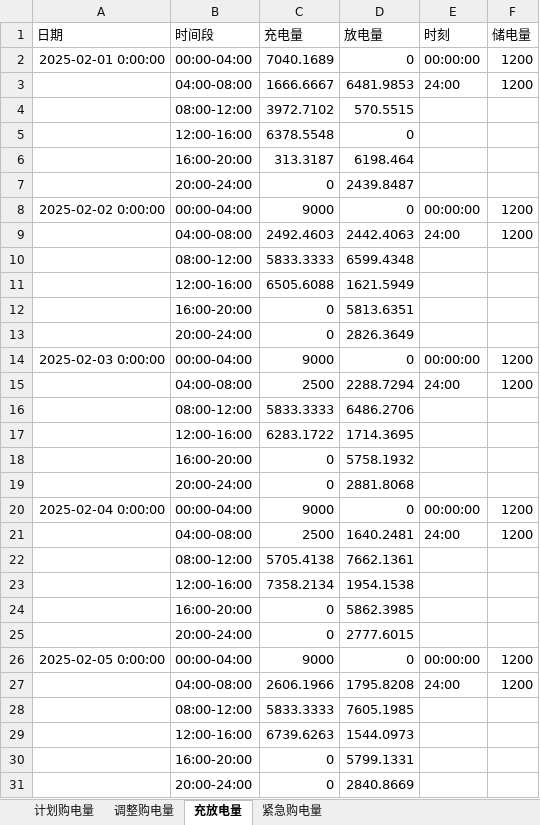
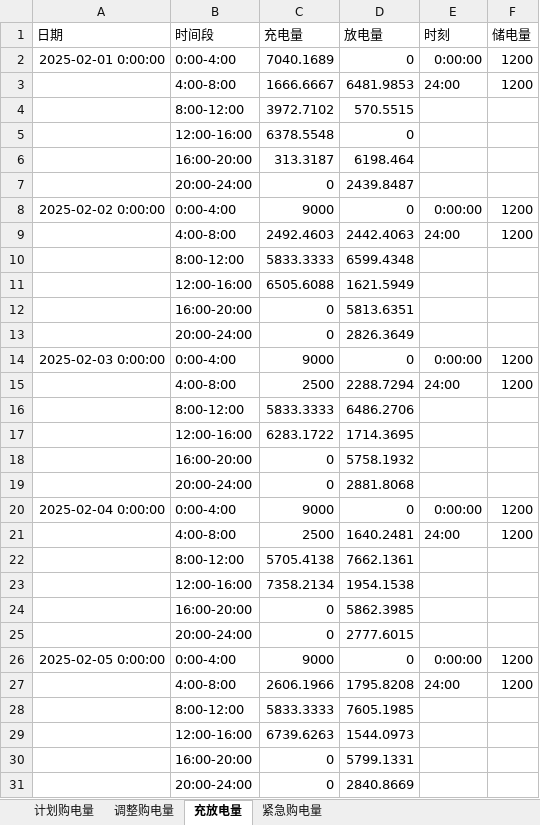
Before and after one commit to DawnJuly/Mathematical-Modeling, an Excel workbook: latex/求解/结果/result3.xlsx, sheet 充放电量, drawn as a sheet; only a part is shown; values as stored, in another font and other column widths than the file's, no borders; the diff covers the shown part only; the diff names each change by its address in the sheet, - before the commit and + after, or states it on an @@ line.

```diff
--- a/latex/求解/结果/result3.xlsx (sheet 充放电量)
+++ b/latex/求解/结果/result3.xlsx (sheet 充放电量)
-B2 (时间段): 00:00-04:00
+B2 (时间段): 0:00-4:00
-E2 (时刻): 00:00:00
+E2 (时刻): 0:00:00
-B3 (时间段): 04:00-08:00
+B3 (时间段): 4:00-8:00
-B4 (时间段): 08:00-12:00
+B4 (时间段): 8:00-12:00
-B8 (时间段): 00:00-04:00
+B8 (时间段): 0:00-4:00
-E8 (时刻): 00:00:00
+E8 (时刻): 0:00:00
-B9 (时间段): 04:00-08:00
+B9 (时间段): 4:00-8:00
-B10 (时间段): 08:00-12:00
+B10 (时间段): 8:00-12:00
-B14 (时间段): 00:00-04:00
+B14 (时间段): 0:00-4:00
-E14 (时刻): 00:00:00
+E14 (时刻): 0:00:00
-B15 (时间段): 04:00-08:00
+B15 (时间段): 4:00-8:00
-B16 (时间段): 08:00-12:00
+B16 (时间段): 8:00-12:00
-B20 (时间段): 00:00-04:00
+B20 (时间段): 0:00-4:00
-E20 (时刻): 00:00:00
+E20 (时刻): 0:00:00
-B21 (时间段): 04:00-08:00
+B21 (时间段): 4:00-8:00
-B22 (时间段): 08:00-12:00
+B22 (时间段): 8:00-12:00
-B26 (时间段): 00:00-04:00
+B26 (时间段): 0:00-4:00
-E26 (时刻): 00:00:00
+E26 (时刻): 0:00:00
-B27 (时间段): 04:00-08:00
+B27 (时间段): 4:00-8:00
-B28 (时间段): 08:00-12:00
+B28 (时间段): 8:00-12:00
```
Also changed, not shown: 1316 edited cells elsewhere in this sheet, sheet 计划购电量, sheet 调整购电量, latex/求解/结果/result2.xlsx, latex/求解/结果/result4-3.xlsx, 11 other files.
